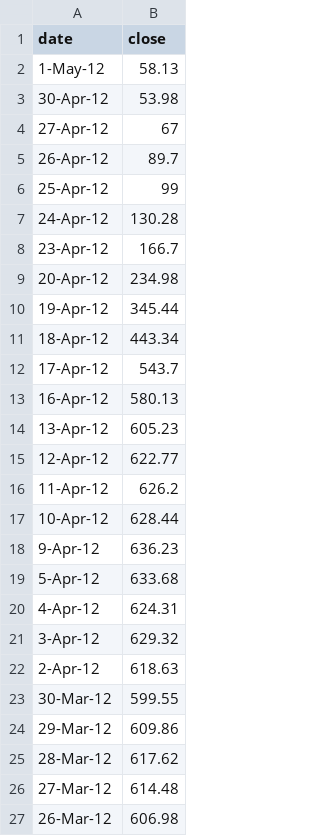
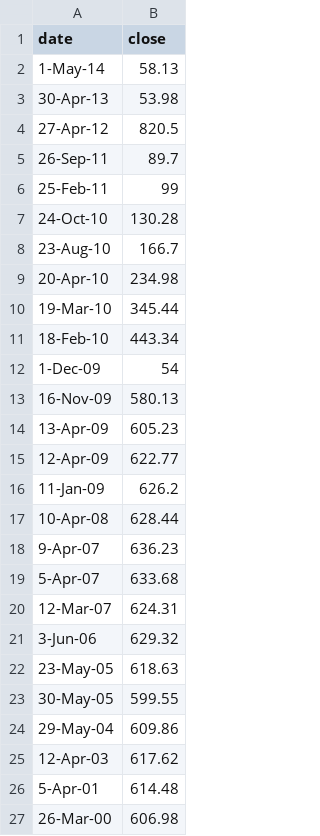
Before and after one commit to eurika23/eurika23.github.io, a CSV file: data.csv, drawn as a sheet.

```diff
--- a/data.csv
+++ b/data.csv
@@ -1,27 +1,27 @@
 date,close
-1-May-12,58.13
-30-Apr-12,53.98
-27-Apr-12,67
-26-Apr-12,89.7
-25-Apr-12,99
-24-Apr-12,130.28
-23-Apr-12,166.7
-20-Apr-12,234.98
-19-Apr-12,345.44
-18-Apr-12,443.34
-17-Apr-12,543.7
-16-Apr-12,580.13
-13-Apr-12,605.23
-12-Apr-12,622.77
-11-Apr-12,626.2
-10-Apr-12,628.44
-9-Apr-12,636.23
-5-Apr-12,633.68
-4-Apr-12,624.31
-3-Apr-12,629.32
-2-Apr-12,618.63
-30-Mar-12,599.55
-29-Mar-12,609.86
-28-Mar-12,617.62
-27-Mar-12,614.48
-26-Mar-12,606.98
+1-May-14,58.13
+30-Apr-13,53.98
+27-Apr-12,820.5
+26-Sep-11,89.7
+25-Feb-11,99
+24-Oct-10,130.28
+23-Aug-10,166.7
+20-Apr-10,234.98
+19-Mar-10,345.44
+18-Feb-10,443.34
+1-Dec-09,54
+16-Nov-09,580.13
+13-Apr-09,605.23
+12-Apr-09,622.77
+11-Jan-09,626.2
+10-Apr-08,628.44
+9-Apr-07,636.23
+5-Apr-07,633.68
+12-Mar-07,624.31
+3-Jun-06,629.32
+23-May-05,618.63
+30-May-05,599.55
+29-May-04,609.86
+12-Apr-03,617.62
+5-Apr-01,614.48
+26-Mar-00,606.98
```
Also changed, not shown: 1 other file.
